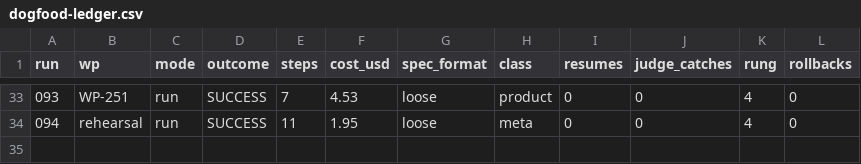
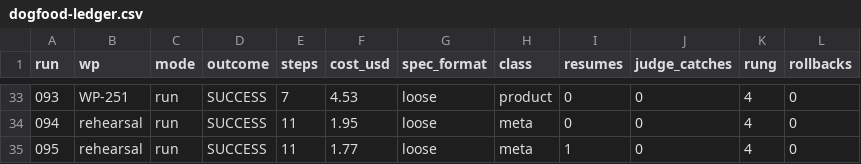
Before and after one commit to nzolotarev101/chikory, a CSV file: docs/reports/dogfood-ledger.csv, drawn as a sheet; only a part is shown, gaps mark what is left out.

Commit message:
feat: add autoCalibrate support to pacing spec and log dogfood-095 rehearsal results

```diff
--- a/docs/reports/dogfood-ledger.csv
+++ b/docs/reports/dogfood-ledger.csv
@@ -34 +34,2 @@ run,wp,mode,outcome,steps,cost_usd,spec_format,class,resumes,judge_catches,rung,
 094,rehearsal,run,SUCCESS,11,1.95,loose,meta,0,0,4,0
+095,rehearsal,run,SUCCESS,11,1.77,loose,meta,1,0,4,0
```
Also changed, not shown: 2 other files.
